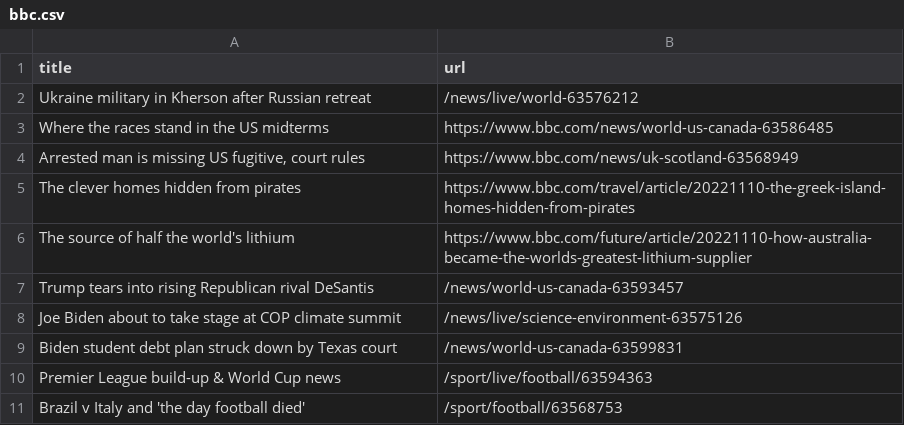
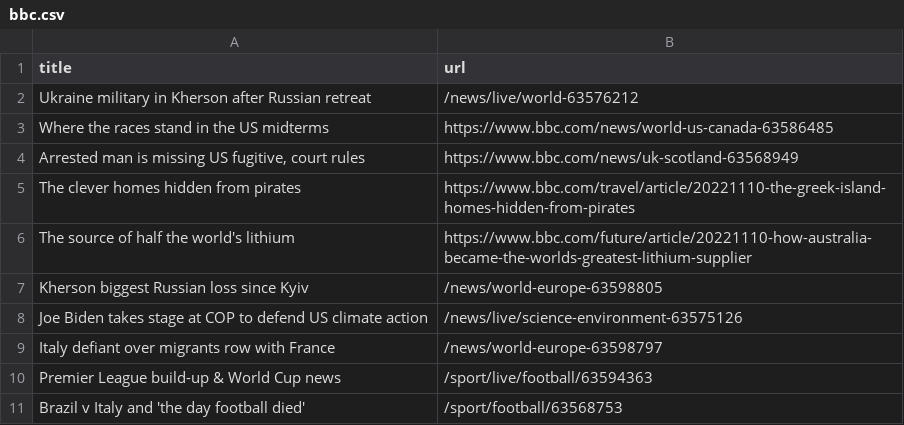
Before and after one commit to gabrielacarrasquillo/automatic-scraper-bbc, a CSV file: bbc.csv, drawn as a sheet; only a part is shown.

```diff
--- a/bbc.csv
+++ b/bbc.csv
@@ -6,5 +6,5 @@ The clever homes hidden from pirates,https://www.bbc.com/travel/article/20221110
 The source of half the world's lithium,https://www.bbc.com/future/article/20221110-how-australia-became-the-worlds-greatest-lithium-supplier
-Trump tears into rising Republican rival DeSantis,/news/world-us-canada-63593457
-Joe Biden about to take stage at COP climate summit,/news/live/science-environment-63575126
-Biden student debt plan struck down by Texas court,/news/world-us-canada-63599831
+Kherson biggest Russian loss since Kyiv,/news/world-europe-63598805
+Joe Biden takes stage at COP to defend US climate action,/news/live/science-environment-63575126
+Italy defiant over migrants row with France,/news/world-europe-63598797
 Premier League build-up & World Cup news,/sport/live/football/63594363
```
